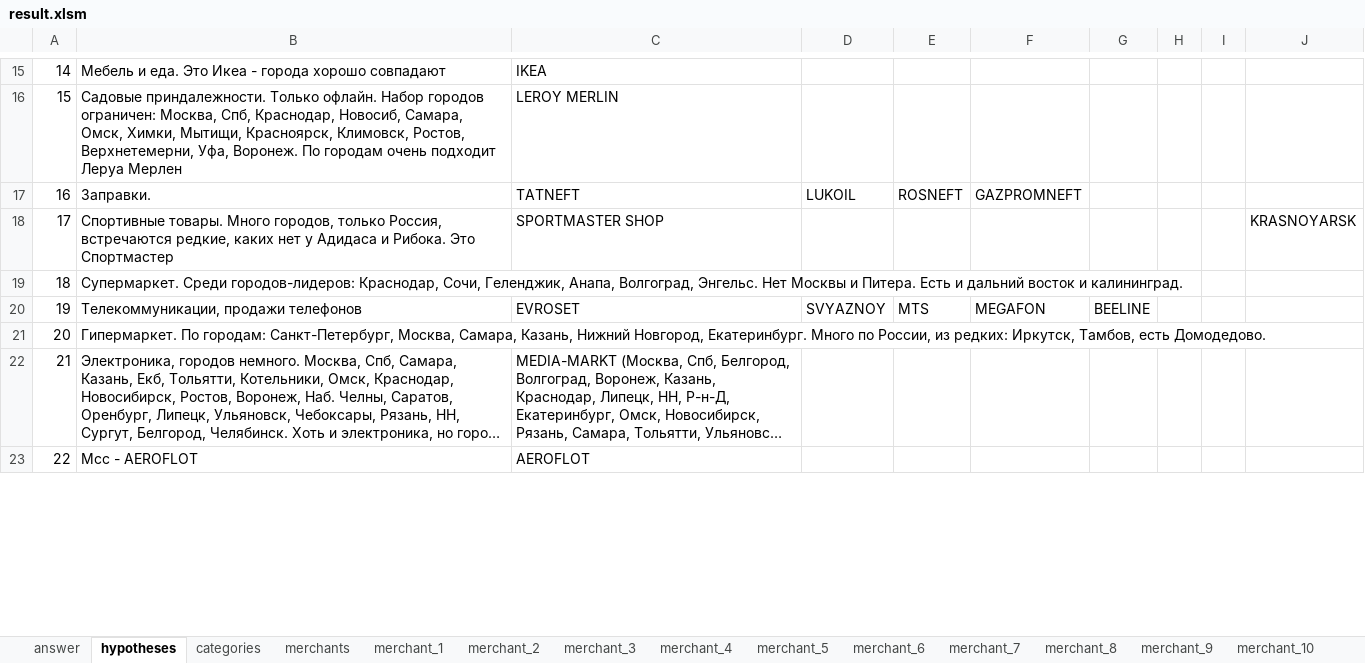
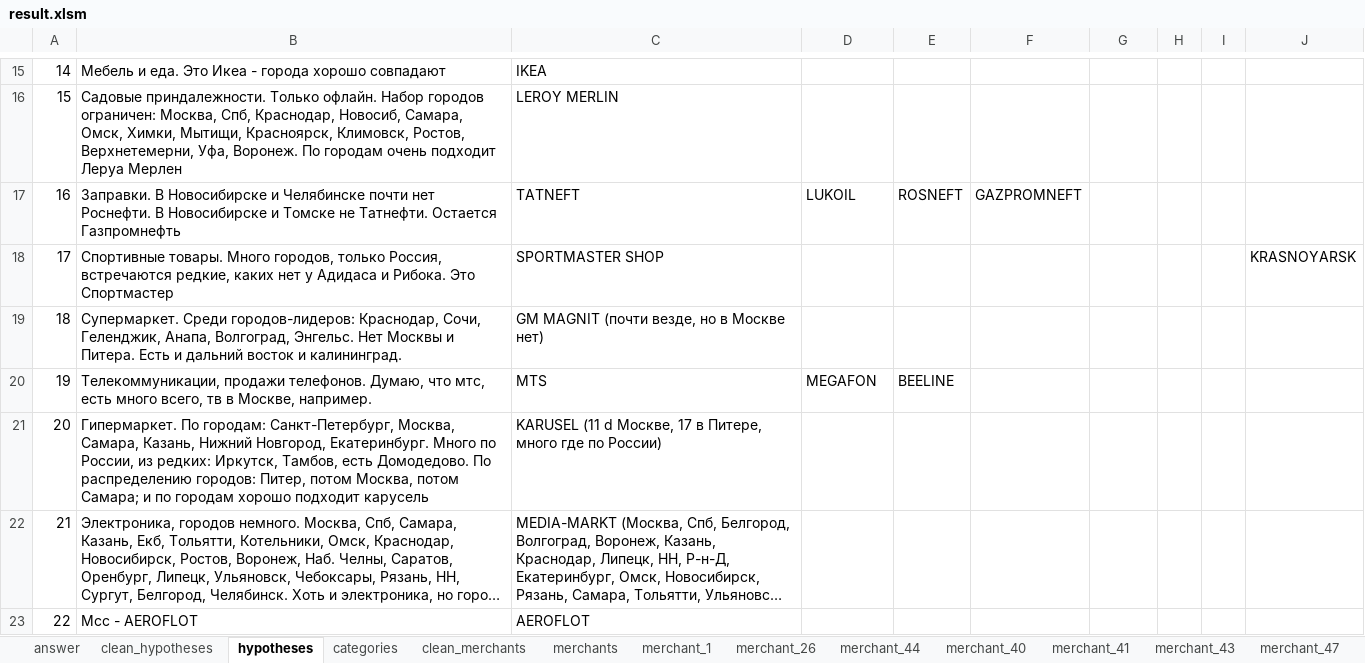
Before and after one commit to YaTypedef/knabsct, an Excel workbook: merchants/data/result.xlsm, sheet hypotheses, drawn as a sheet; only a part is shown, gaps mark what is left out; long unchanged cells end in …; values as stored, in another font and other column widths than the file's, no cell formats; 7 other sheets too large or unreadable and not compared; the diff covers the shown part only; the diff names each change by its address in the sheet, - before the commit and + after, or states it on an @@ line.

Commit message:
full hypotheses for merchants task

```diff
--- a/merchants/data/result.xlsm (sheet hypotheses)
+++ b/merchants/data/result.xlsm (sheet hypotheses)
+sheet tab: clean_hypotheses
+sheet tab: clean_merchants
-B17: Заправки.
+B17: Заправки. В Новосибирске и Челябинске почти нет Роснефти. В Новосибирске и Томске не Татнефти. Остается Газпромнефть
-C19: (empty)
+C19: GM MAGNIT (почти везде, но в Москве нет)
-B20: Телекоммуникации, продажи телефонов
+B20: Телекоммуникации, продажи телефонов. Думаю, что мтс, есть много всего, тв в Москве, например.
-C20: EVROSET
+C20: MTS
-D20: SVYAZNOY
+D20: MEGAFON
-E20: MTS
+E20: BEELINE
-F20: MEGAFON
+F20: (empty)
-G20: BEELINE
+G20: (empty)
-B21: …есть Домодедово.
+B21: …есть Домодедово. По распределению городов: Питер, потом Москва, потом Самара; и по городам хорошо подходит карусель
-C21: (empty)
+C21: KARUSEL (11 d Москве, 17 в Питере, много где по России)
```
Also changed, not shown: 63 edited cells elsewhere in this sheet, sheet categories, sheet merchant_46, sheet merchant_2, sheet merchant_26, sheet merchant_6, other sheet tabs, cell formats.
